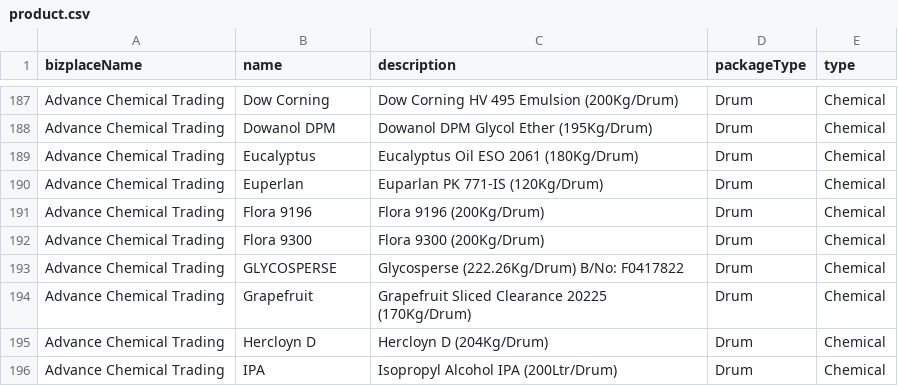
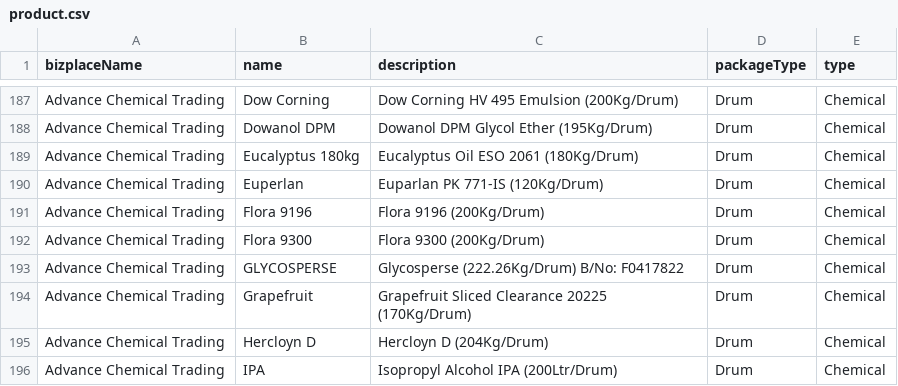
Before and after one commit to things-factory/opa-test, a CSV file: seeds/product.csv, drawn as a sheet; only a part is shown, gaps mark what is left out.

```diff
--- a/seeds/product.csv
+++ b/seeds/product.csv
@@ -188,3 +188,3 @@ Advance Chemical Trading,Dow Corning,Dow Corning HV 495 Emulsion (200Kg/Drum),Dr
 Advance Chemical Trading,Dowanol DPM,Dowanol DPM Glycol Ether (195Kg/Drum),Drum,Chemical
-Advance Chemical Trading,Eucalyptus,Eucalyptus Oil ESO 2061 (180Kg/Drum),Drum,Chemical
+Advance Chemical Trading,Eucalyptus 180kg,Eucalyptus Oil ESO 2061 (180Kg/Drum),Drum,Chemical
 Advance Chemical Trading,Euperlan,Euparlan PK 771-IS (120Kg/Drum),Drum,Chemical
```
Also changed, not shown: seeds/menu.csv, 1 other file.
